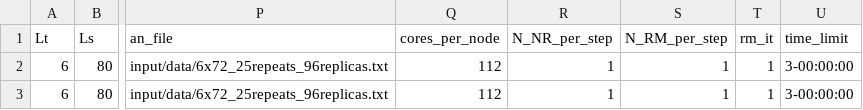
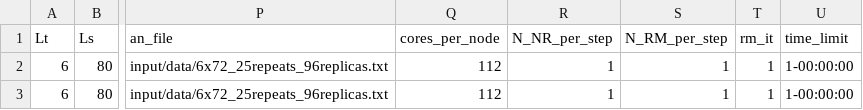
Before and after one commit to fzierler/LLR_HiRep_heatbath_input, a CSV file: input/leonardo_strong.csv, drawn as a sheet; only a part is shown, gaps mark what is left out; the diff names each change by its address in the sheet, - before the commit and + after, or states it on an @@ line.

```diff
--- a/input/leonardo_strong.csv
+++ b/input/leonardo_strong.csv
-U2:U3 (time_limit): 3-00:00:00
+U2:U3 (time_limit): 1-00:00:00
```
Also changed, not shown: input/leonardo.csv, input/leonardo_volume.csv, 1 other file.
